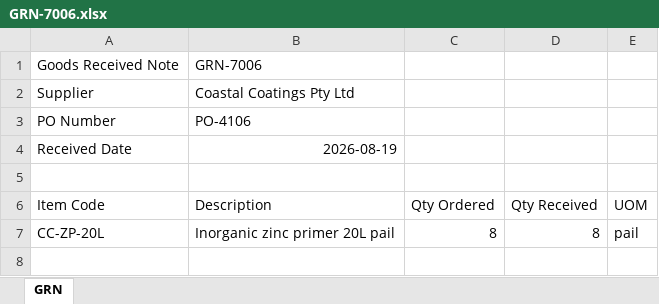
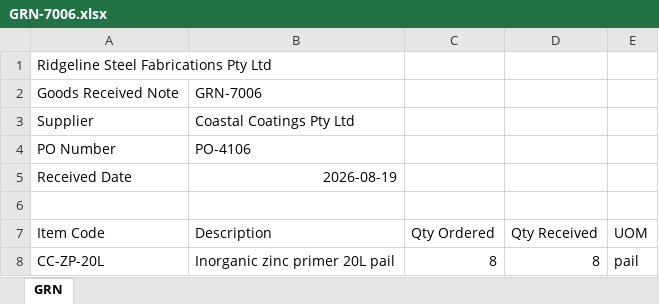
Before and after one commit to yousufagha/erp-reconciliation, an Excel workbook: corpus/synthetic/scenario_aug2026/GRN-7006.xlsx, sheet GRN, drawn as a sheet; values as stored, in another font and other column widths than the file's, no borders; the diff names each change by its address in the sheet, - before the commit and + after, or states it on an @@ line.

```diff
--- a/corpus/synthetic/scenario_aug2026/GRN-7006.xlsx (sheet GRN)
+++ b/corpus/synthetic/scenario_aug2026/GRN-7006.xlsx (sheet GRN)
+row 1: Ridgeline Steel Fabrications Pty Ltd
```
Also changed, not shown: corpus/synthetic/scenario_aug2026/Boltmaster_statement_2026-08.xlsx, corpus/synthetic/scenario_aug2026/PO-4108.xlsx, 40 other files.
